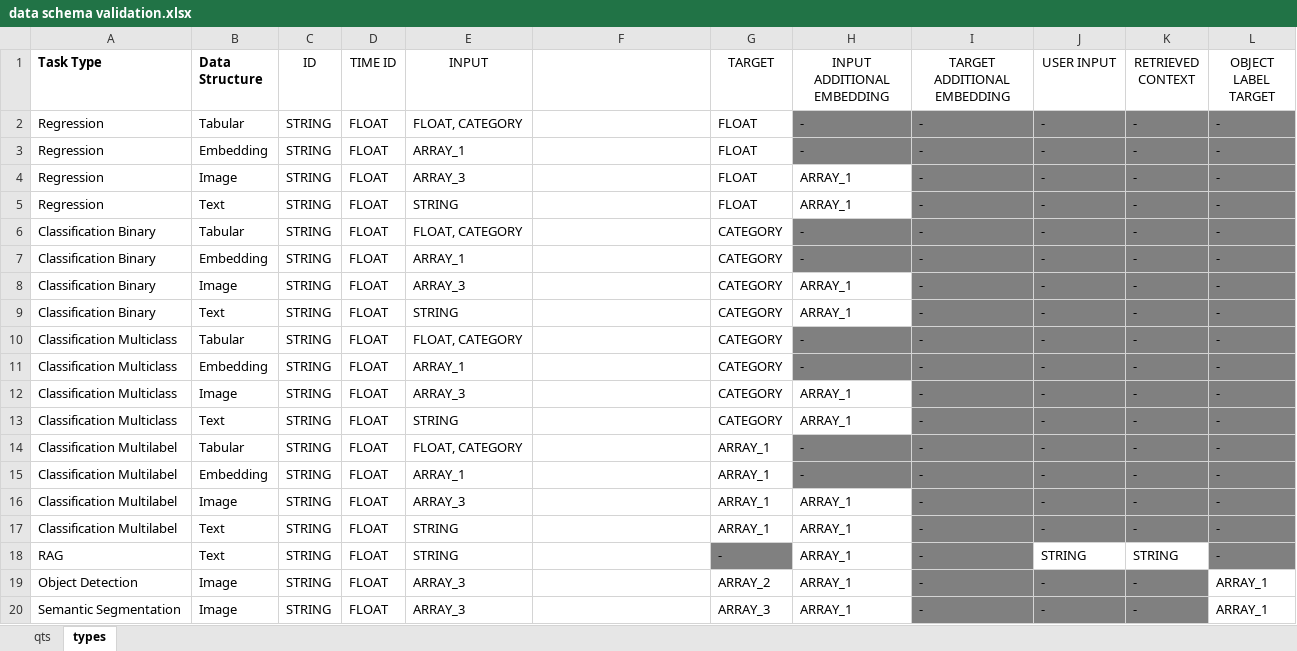
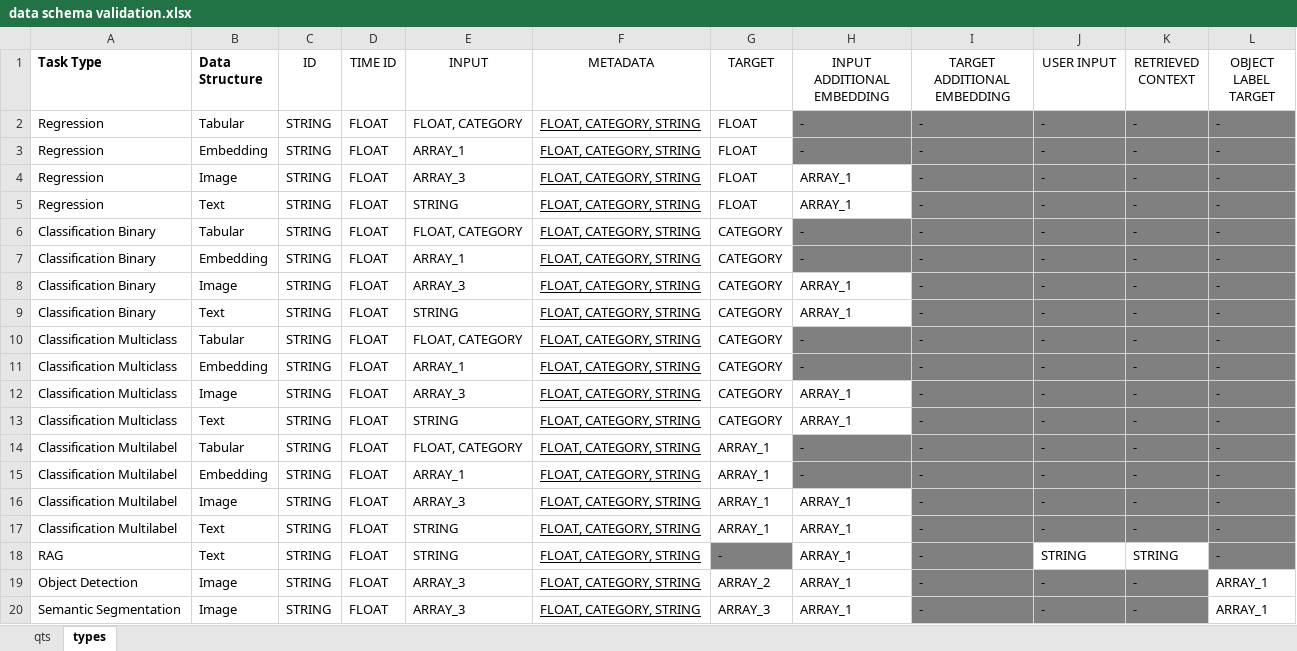
Before and after one commit to ml-cube/ml3-platform-docs, an Excel workbook: md-docs/tables/data schema validation.xlsx, sheet types, drawn as a sheet; values as stored, in another font and other column widths than the file's, no borders; the diff names each change by its address in the sheet, - before the commit and + after, or states it on an @@ line.

Commit message:
Fix data schema table, fix navbar filenames, add drift exp plots

```diff
--- a/md-docs/tables/data schema validation.xlsx (sheet types)
+++ b/md-docs/tables/data schema validation.xlsx (sheet types)
-F1: (empty)
+F1: METADATA
-F2:F20 (METADATA): (empty)
+F2:F20 (METADATA): FLOAT, CATEGORY, STRING
```
Also changed, not shown: 6 other files.
